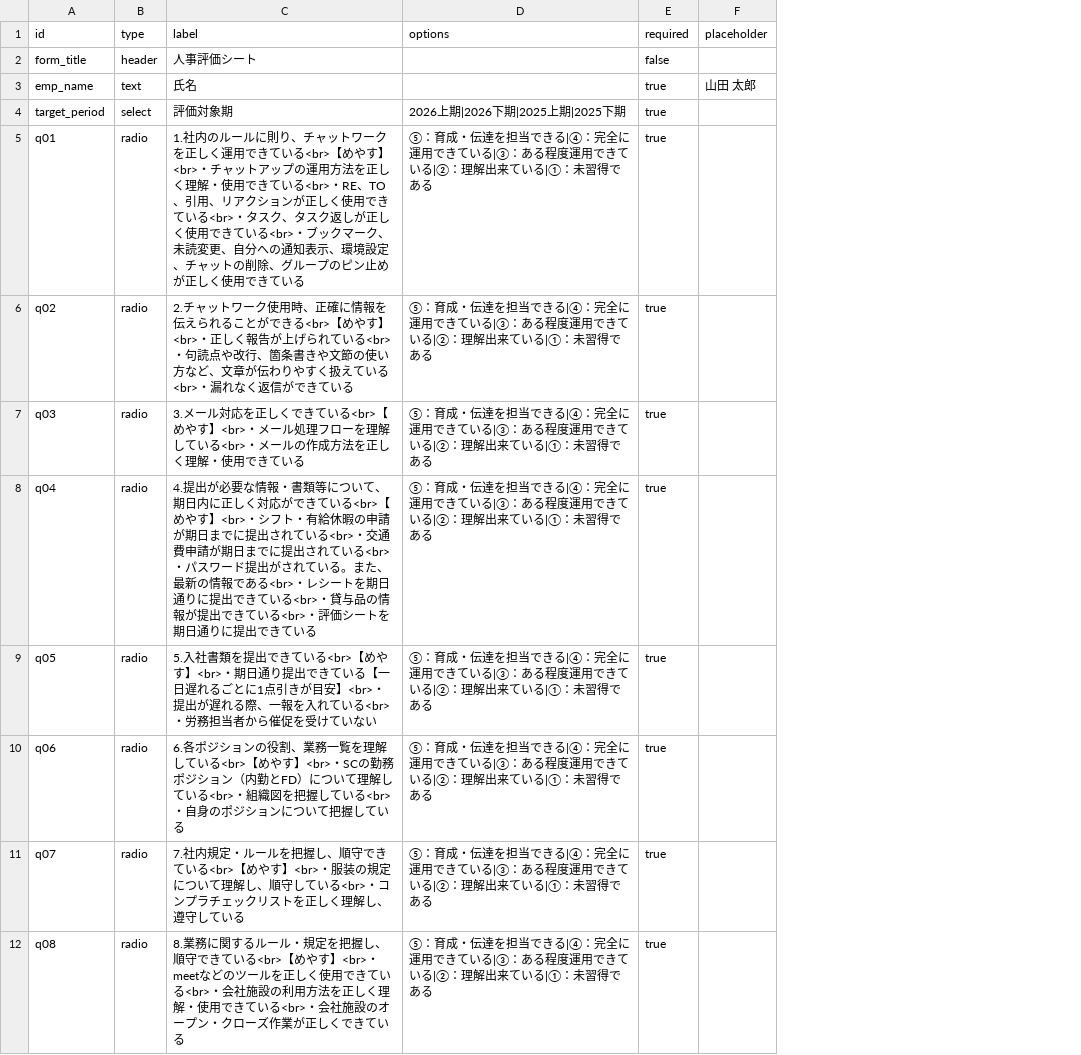
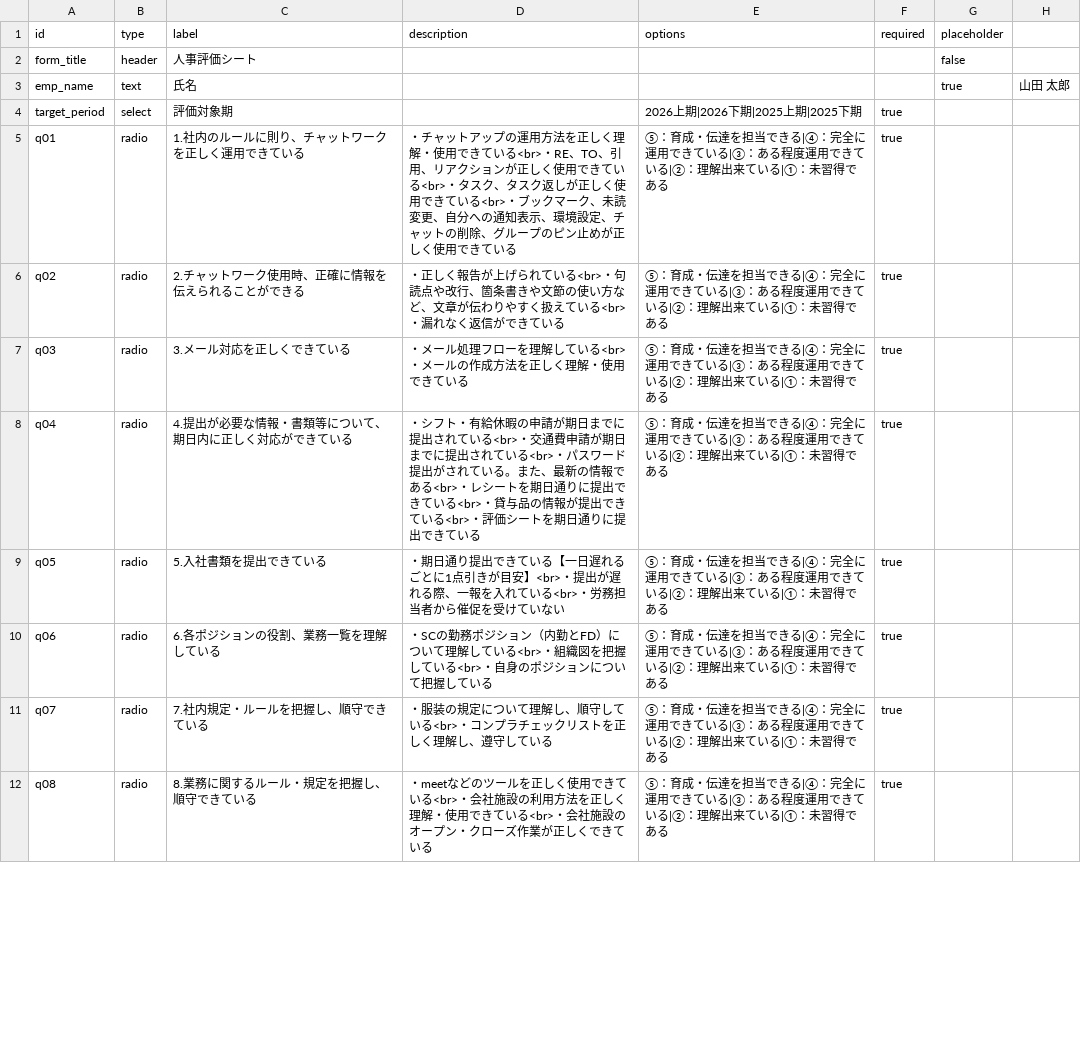
Before and after one commit to wonder601/form, a CSV file: evaluation.csv, drawn as a sheet; only a part is shown; addresses are those after the commit; the diff covers the shown part only; the diff names each change by its address in the sheet, - before the commit and + after, or states it on an @@ line.

Commit message:
Refactor evaluation.csv for improved clarity
Updated evaluation form structure and questions.

```diff
--- a/evaluation.csv
+++ b/evaluation.csv
+column D (description), rows 5-12: ・チャットアップの運用方法を正しく理解・使用できている<br>・RE、TO、引用、リアクションが正しく使用できている<br>・タスク、タスク返しが正しく使用できている<br>・ブックマーク、未読変更、自分への通知表示、環境設定、チャットの削除、グループのピン止めが正しく使用できている | ・正しく報告が上げられている<br>・句読点や改行、箇条書きや文節の使い方など、文章が伝わりやすく扱えている<br>・漏れなく返信ができている | ・メール処理フローを理解している<br>・メールの作成方法を正しく理解・使用できている | ・シフト・有給休暇の申請が期日までに提出されている<br>・交通費申請が期日までに提出されている<br>・パスワード提出がされている。また、最新の情報である<br>・レシートを期日通りに提出できている<br>・貸与品の情報が提出できている<br>・評価シートを期日通りに提出できている | ・期日通り提出できている【一日遅れるごとに1点引きが目安】<br>・提出が遅れる際、一報を入れている<br>・労務担当者から催促を受けていない | ・SCの勤務ポジション（内勤とFD）について理解している<br>・組織図を把握している<br>・自身のポジションについて把握している | ・服装の規定について理解し、順守している<br>・コンプラチェックリストを正しく理解し、遵守している | ・meetなどのツールを正しく使用できている<br>・会社施設の利用方法を正しく理解・使用できている<br>・会社施設のオープン・クローズ作業が正しくできている
+column H, row 3: 山田 太郎
-F2 (required): false
+F2 (required): (empty)
-G2 (placeholder): (empty)
+G2 (placeholder): false
-F3 (required): true
+F3 (required): (empty)
-G3 (placeholder): 山田 太郎
+G3 (placeholder): true
-C5 (label): …きている<br>【めやす】<br>・チャットアップの運用方法を正しく理解・使用できている<br>・RE、TO、引用、リアクションが正しく使用できている<br>・タスク、タスク返しが正しく使用できている<br>・ブックマーク、未読変更、自分への通知表示、環境設定、チャットの削除、グループのピン止めが正しく使用できている
+C5 (label): …きている
-C6 (label): …ができる<br>【めやす】<br>・正しく報告が上げられている<br>・句読点や改行、箇条書きや文節の使い方など、文章が伝わりやすく扱えている<br>・漏れなく返信ができている
+C6 (label): …ができる
-C7 (label): 3.メール対応を正しくできている<br>【めやす】<br>・メール処理フローを理解している<br>・メールの作成方法を正しく理解・使用できている
+C7 (label): 3.メール対応を正しくできている
-C8 (label): …きている<br>【めやす】<br>・シフト・有給休暇の申請が期日までに提出されている<br>・交通費申請が期日までに提出されている<br>・パスワード提出がされている。また、最新の情報である<br>・レシートを期日通りに提出できている<br>・貸与品の情報が提出できている<br>・評価シートを期日通りに提出できている
+C8 (label): …きている
-C9 (label): …きている<br>【めやす】<br>・期日通り提出できている【一日遅れるごとに1点引きが目安】<br>・提出が遅れる際、一報を入れている<br>・労務担当者から催促を受けていない
+C9 (label): …きている
-C10 (label): …している<br>【めやす】<br>・SCの勤務ポジション（内勤とFD）について理解している<br>・組織図を把握している<br>・自身のポジションについて把握している
+C10 (label): …している
-C11 (label): …きている<br>【めやす】<br>・服装の規定について理解し、順守している<br>・コンプラチェックリストを正しく理解し、遵守している
+C11 (label): …きている
-C12 (label): …きている<br>【めやす】<br>・meetなどのツールを正しく使用できている<br>・会社施設の利用方法を正しく理解・使用できている<br>・会社施設のオープン・クローズ作業が正しくできている
+C12 (label): …きている
```
Also changed, not shown: 10 edited cells elsewhere in this file.
